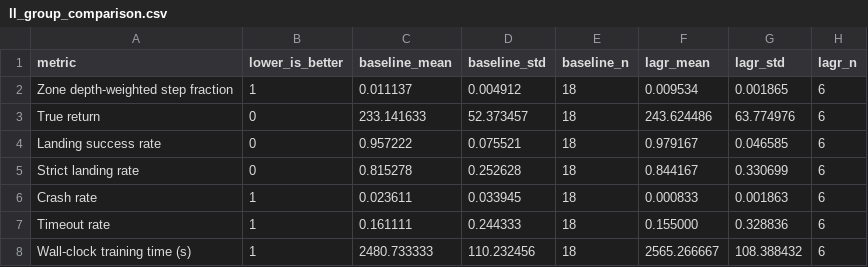
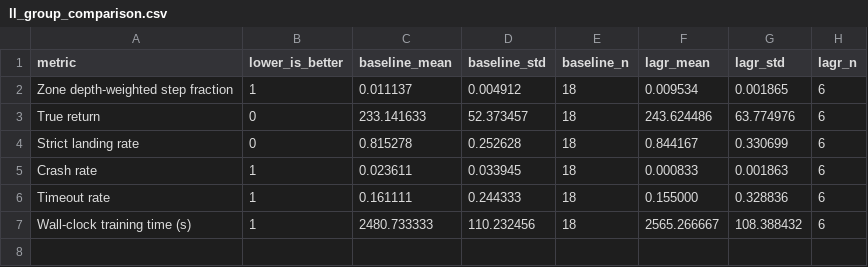
Before and after one commit to Naxsos/applied_RL_datadensity, a CSV file: report/data/ll_group_comparison.csv, drawn as a sheet.

```diff
--- a/report/data/ll_group_comparison.csv
+++ b/report/data/ll_group_comparison.csv
@@ -3,3 +3,2 @@ Zone depth-weighted step fraction,1,0.011137,0.004912,18,0.009534,0.001865,6
 True return,0,233.141633,52.373457,18,243.624486,63.774976,6
-Landing success rate,0,0.957222,0.075521,18,0.979167,0.046585,6
 Strict landing rate,0,0.815278,0.252628,18,0.844167,0.330699,6
```
Also changed, not shown: report/data/appendix_pilot_setup.csv, report/data/ll_group_comparison_by_p.csv, 13 other files.
